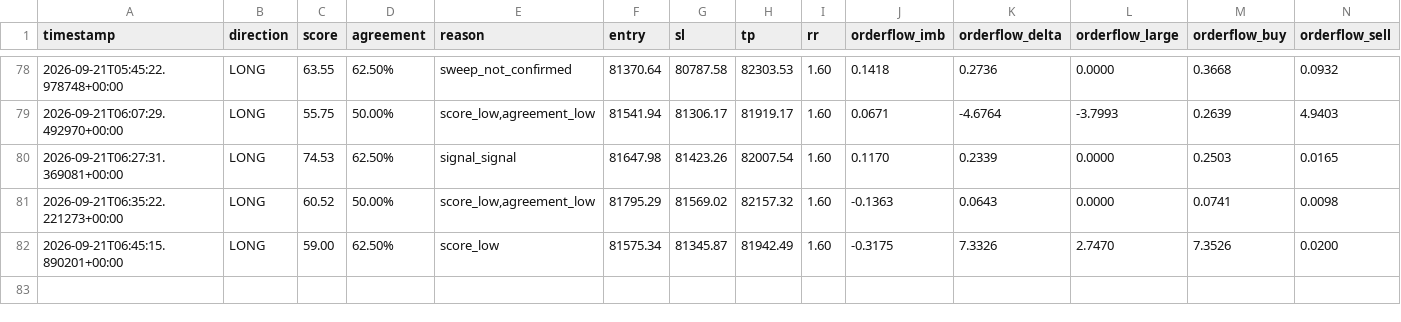
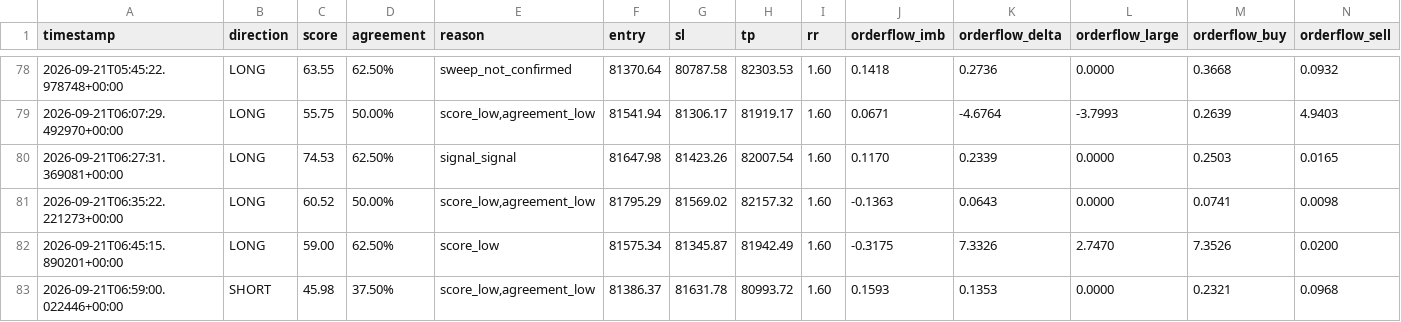
Before and after one commit to shaankhan9999999-sudo/smc-crypto-bot, a CSV file: logs/btc_signals.csv, drawn as a sheet; only a part is shown, gaps mark what is left out; rows hold the shown columns only; the diff names each change by its address in the sheet, - before the commit and + after, or states it on an @@ line.

```diff
--- a/logs/btc_signals.csv
+++ b/logs/btc_signals.csv
+row 83: 2026-09-21T06:59:00.022446+00:00 | SHORT | 45.98 | 37.50% | score_low,agreement_low | 81386.37 | 81631.78 | 80993.72 | 1.60 | 0.1593 | 0.1353 | 0.0000 | 0.2321 | 0.0968
```
Also changed, not shown: 2 other files.
